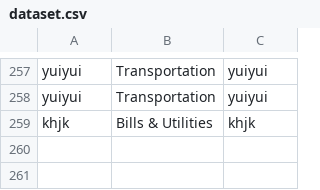
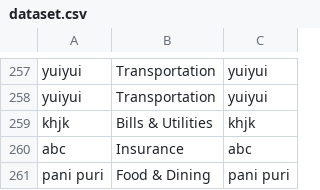
Before and after one commit to harshangowda84/SmartExpenseTracker, a CSV file: dataset.csv, drawn as a sheet; only a part is shown, gaps mark what is left out.

```diff
--- a/dataset.csv
+++ b/dataset.csv
@@ -259 +259,3 @@ yuiyui,Transportation,yuiyui
 khjk,Bills & Utilities,khjk
+abc,Insurance,abc
+pani puri,Food & Dining,pani puri
```
Also changed, not shown: 4 other files.
